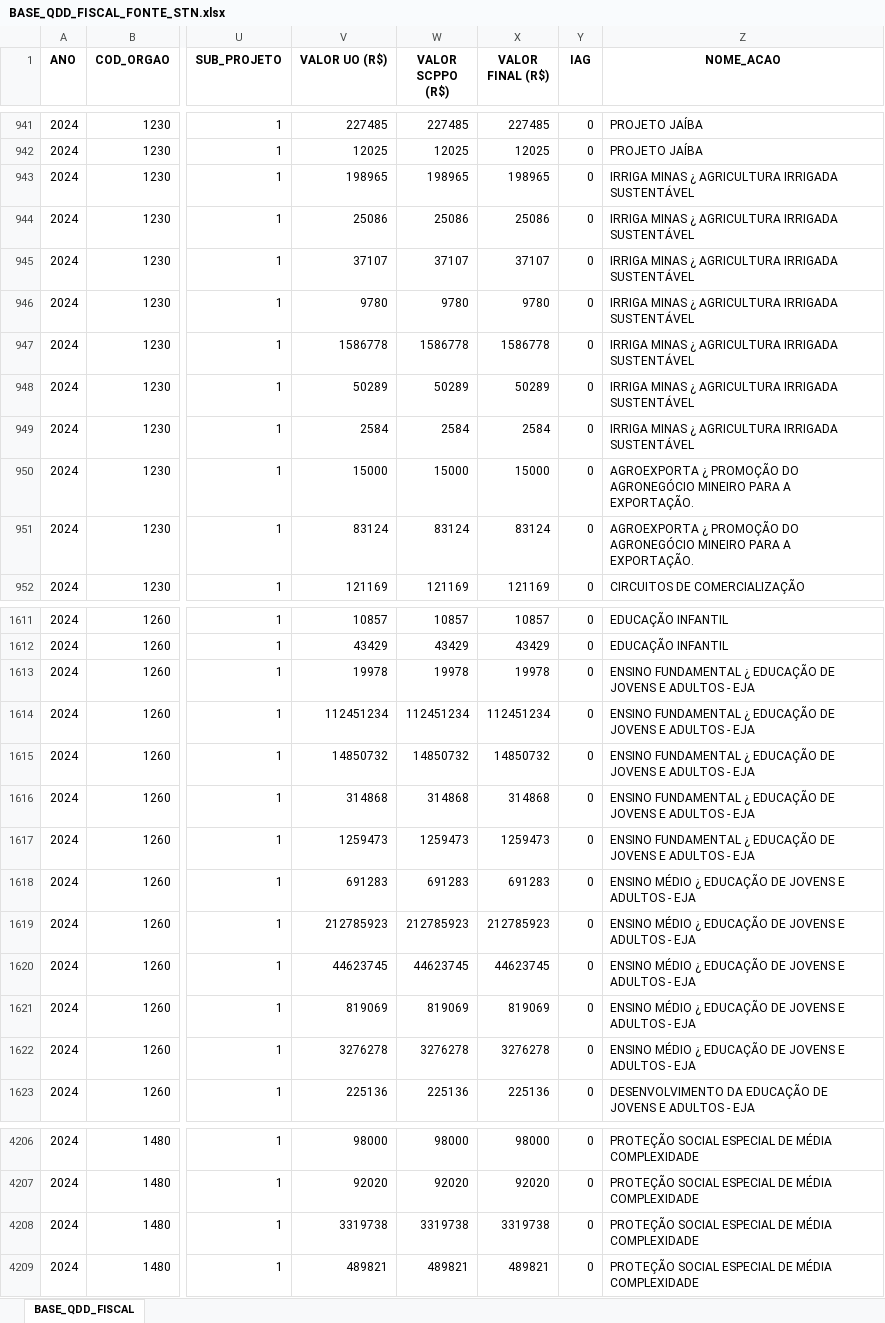
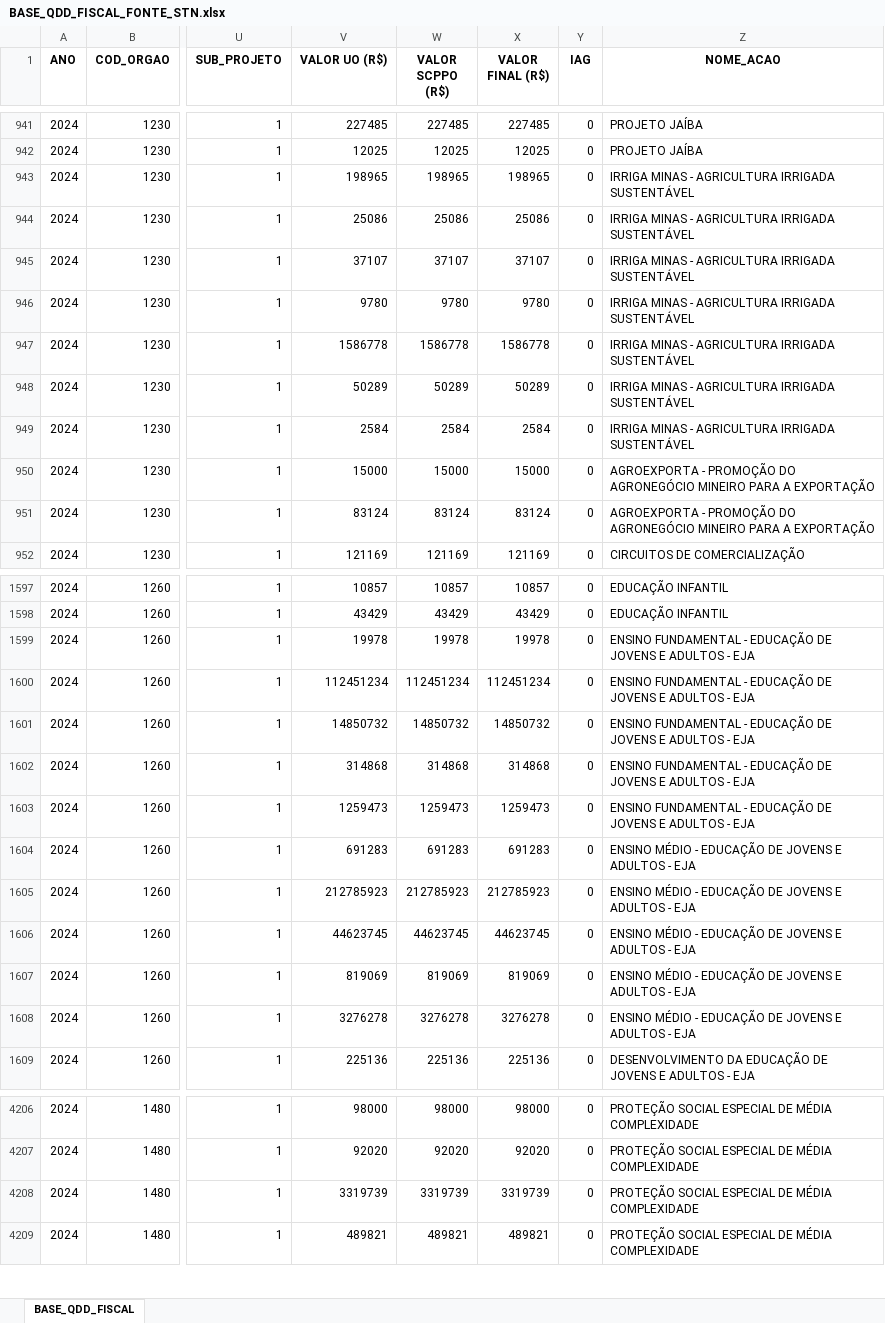
Before and after one commit to splor-mg/volumes-loa, an Excel workbook: bancos/SISOR/BASE_QDD_FISCAL_FONTE_STN.xlsx, sheet BASE_QDD_FISCAL, drawn as a sheet; only a part is shown, gaps mark what is left out; values as stored, in another font and other column widths than the file's, no borders; addresses are those after the commit; the diff covers the shown part only; the diff names each change by its address in the sheet, - before the commit and + after, or states it on an @@ line.

```diff
--- a/bancos/SISOR/BASE_QDD_FISCAL_FONTE_STN.xlsx (sheet BASE_QDD_FISCAL)
+++ b/bancos/SISOR/BASE_QDD_FISCAL_FONTE_STN.xlsx (sheet BASE_QDD_FISCAL)
-Z943:Z949 (NOME_ACAO): IRRIGA MINAS ¿ AGRICULTURA IRRIGADA…
+Z943:Z949 (NOME_ACAO): IRRIGA MINAS - AGRICULTURA IRRIGADA…
-Z950:Z951 (NOME_ACAO): AGROEXPORTA ¿ PROMOÇÃO DO AGRONEGÓCIO MINEIRO PARA A EXPORTAÇÃO.
+Z950:Z951 (NOME_ACAO): AGROEXPORTA - PROMOÇÃO DO AGRONEGÓCIO MINEIRO PARA A EXPORTAÇÃO
-Z1599:Z1603 (NOME_ACAO): ENSINO FUNDAMENTAL ¿ EDUCAÇÃO DE…
+Z1599:Z1603 (NOME_ACAO): ENSINO FUNDAMENTAL - EDUCAÇÃO DE…
-Z1604:Z1608 (NOME_ACAO): ENSINO MÉDIO ¿ EDUCAÇÃO DE…
+Z1604:Z1608 (NOME_ACAO): ENSINO MÉDIO - EDUCAÇÃO DE…
-V4208 (VALOR UO (R$)): 3319738
+V4208 (VALOR UO (R$)): 3319739
-W4208 (VALOR SCPPO (R$)): 3319738
+W4208 (VALOR SCPPO (R$)): 3319739
-X4208 (VALOR FINAL (R$)): 3319738
+X4208 (VALOR FINAL (R$)): 3319739
```
Also changed, not shown: 14 added rows, 15 removed rows and 33 edited cells elsewhere in this sheet, bancos/SISOR/BASE_ORCAM_RECEITA_FISCAL_FONTE_STN.xlsx, bancos/manual/desc_fontes_de_recursos_stn.xlsx, 8 other files.
